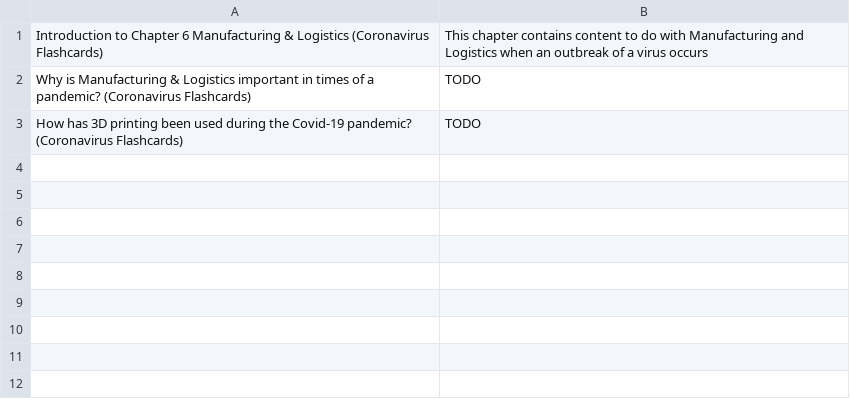
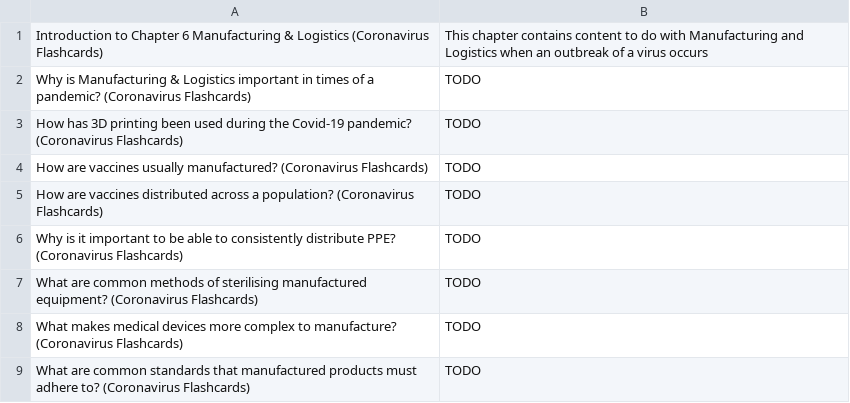
Before and after one commit to darigovresearch/Coronavirus-Flashcards, a CSV file: en/Coronavirus Flashcards en English Chapter 6 Manufacturing & Logistics.csv, drawn as a sheet; the diff names each change by its address in the sheet, - before the commit and + after, or states it on an @@ line.

Commit message:
feat[en]: Adds some placeholder content to Chapters 1, 3, 4 & 6

```diff
--- a/en/Coronavirus Flashcards en English Chapter 6 Manufacturing & Logistics.csv
+++ b/en/Coronavirus Flashcards en English Chapter 6 Manufacturing & Logistics.csv
+row 4: How are vaccines usually manufactured? (Coronavirus Flashcards) | TODO
+row 5: How are vaccines distributed across a population? (Coronavirus Flashcards) | TODO
+row 6: Why is it important to be able to consistently distribute PPE? (Coronavirus Flashcards) | TODO
+row 7: What are common methods of sterilising manufactured equipment? (Coronavirus Flashcards) | TODO
+row 8: What makes medical devices more complex to manufacture? (Coronavirus Flashcards) | TODO
+row 9: What are common standards that manufactured products must adhere to? (Coronavirus Flashcards) | TODO
```
Also changed, not shown: en/Coronavirus Flashcards en English Chapter 1 Glossary of terms.csv, en/Coronavirus Flashcards en English Chapter 3 Biology.csv, 1 other file.
